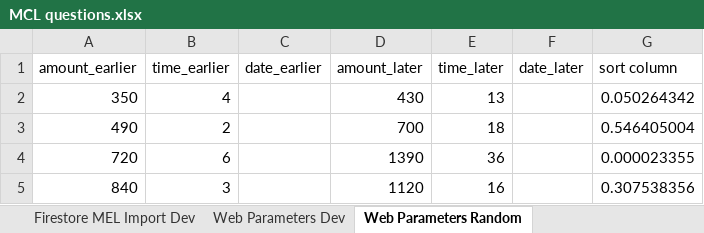
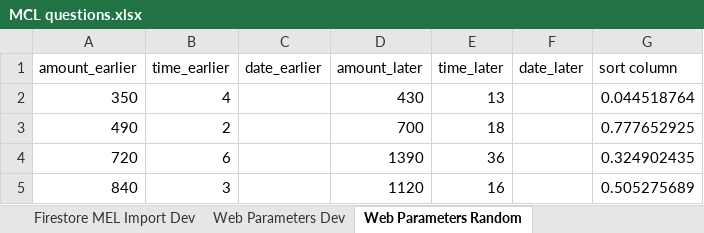
Before and after one commit to The-Discounters/vizsurvey, an Excel workbook: doc/MCL questions.xlsx, sheet Web Parameters Random, drawn as a sheet; values as stored, in another font and other column widths than the file's, no borders; the diff names each change by its address in the sheet, - before the commit and + after, or states it on an @@ line.

```diff
--- a/doc/MCL questions.xlsx (sheet Web Parameters Random)
+++ b/doc/MCL questions.xlsx (sheet Web Parameters Random)
-G2 (sort column): 0.050264342
+G2 (sort column): 0.044518764
-G3 (sort column): 0.546405004
+G3 (sort column): 0.777652925
-G4 (sort column): 0.000023355
+G4 (sort column): 0.324902435
-G5 (sort column): 0.307538356
+G5 (sort column): 0.505275689
```
Also changed, not shown: 4 other files.
